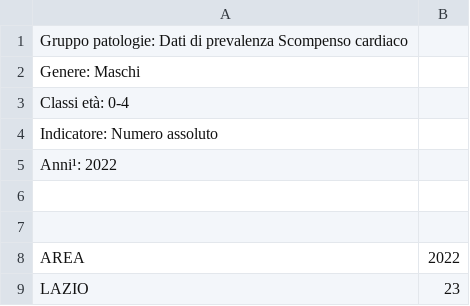
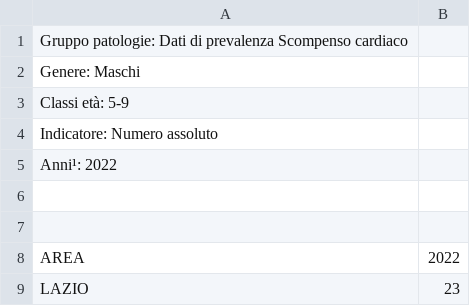
Before and after one commit to RoccoPaolillo/IPF_multidim, a CSV file: GIS/data/lazio_ASL_istat/hearth_failure/M5_9hf.csv, drawn as a sheet; only a part is shown.

```diff
--- a/GIS/data/lazio_ASL_istat/hearth_failure/M5_9hf.csv
+++ b/GIS/data/lazio_ASL_istat/hearth_failure/M5_9hf.csv
@@ -2,3 +2,3 @@
 Genere: Maschi
-Classi età: 0-4
+Classi età: 5-9
 Indicatore: Numero assoluto
```
Also changed, not shown: GIS/data/lazio_ASL_istat/hearth_failure/M0_4hf.csv.
